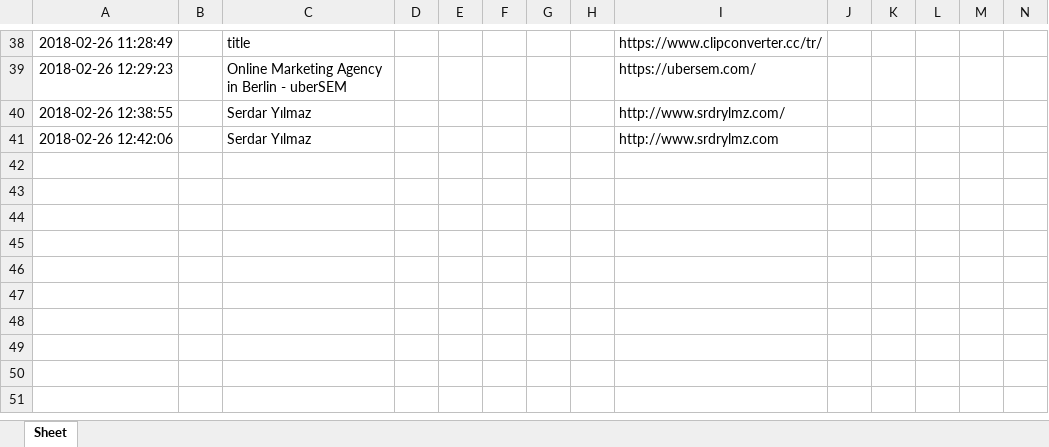
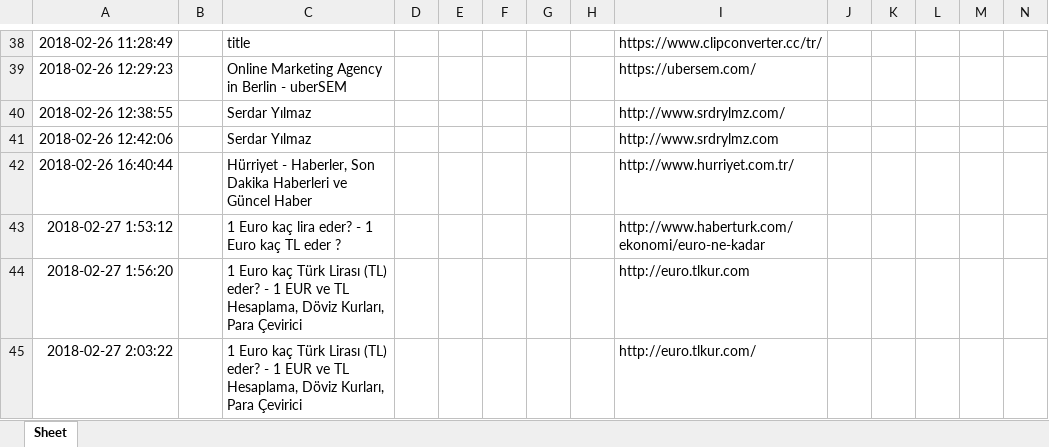
Before and after one commit to kuyucuk/instaprofilchangesaver, an Excel workbook: titleDataBase.xlsx, sheet Sheet, drawn as a sheet; only a part is shown, gaps mark what is left out; values as stored, in another font and other column widths than the file's, no borders; rows hold the shown columns only; the diff names each change by its address in the sheet, - before the commit and + after, or states it on an @@ line.

```diff
--- a/titleDataBase.xlsx (sheet Sheet)
+++ b/titleDataBase.xlsx (sheet Sheet)
+row 42: 2018-02-26 16:40:44 |  | Hürriyet - Haberler, Son Dakika Haberleri ve Güncel Haber |  |  |  |  |  | http://www.hurriyet.com.tr/
+row 43: 2018-02-27 1:53:12 |  | 1 Euro kaç lira eder? - 1 Euro kaç TL eder ? |  |  |  |  |  | http://www.haberturk.com/ekonomi/euro-ne-kadar
+row 44: 2018-02-27 1:56:20 |  | 1 Euro kaç Türk Lirası (TL) eder? - 1 EUR ve TL Hesaplama, Döviz Kurları, Para Çevirici |  |  |  |  |  | http://euro.tlkur.com
+row 45: 2018-02-27 2:03:22 |  | 1 Euro kaç Türk Lirası (TL) eder? - 1 EUR ve TL Hesaplama, Döviz Kurları, Para Çevirici |  |  |  |  |  | http://euro.tlkur.com/
```
Also changed, not shown: bodyDataBase.xlsx, h1DataBase.xlsx, 4 other files.
